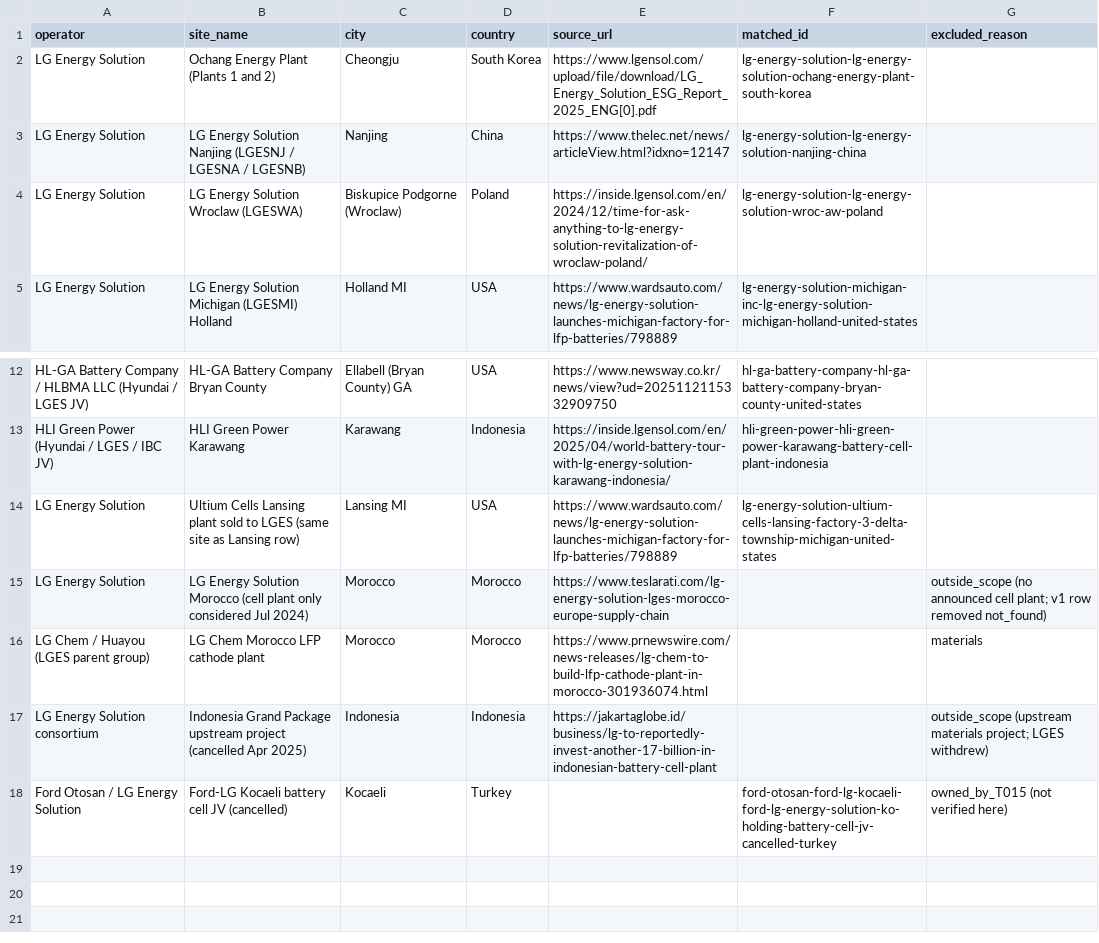
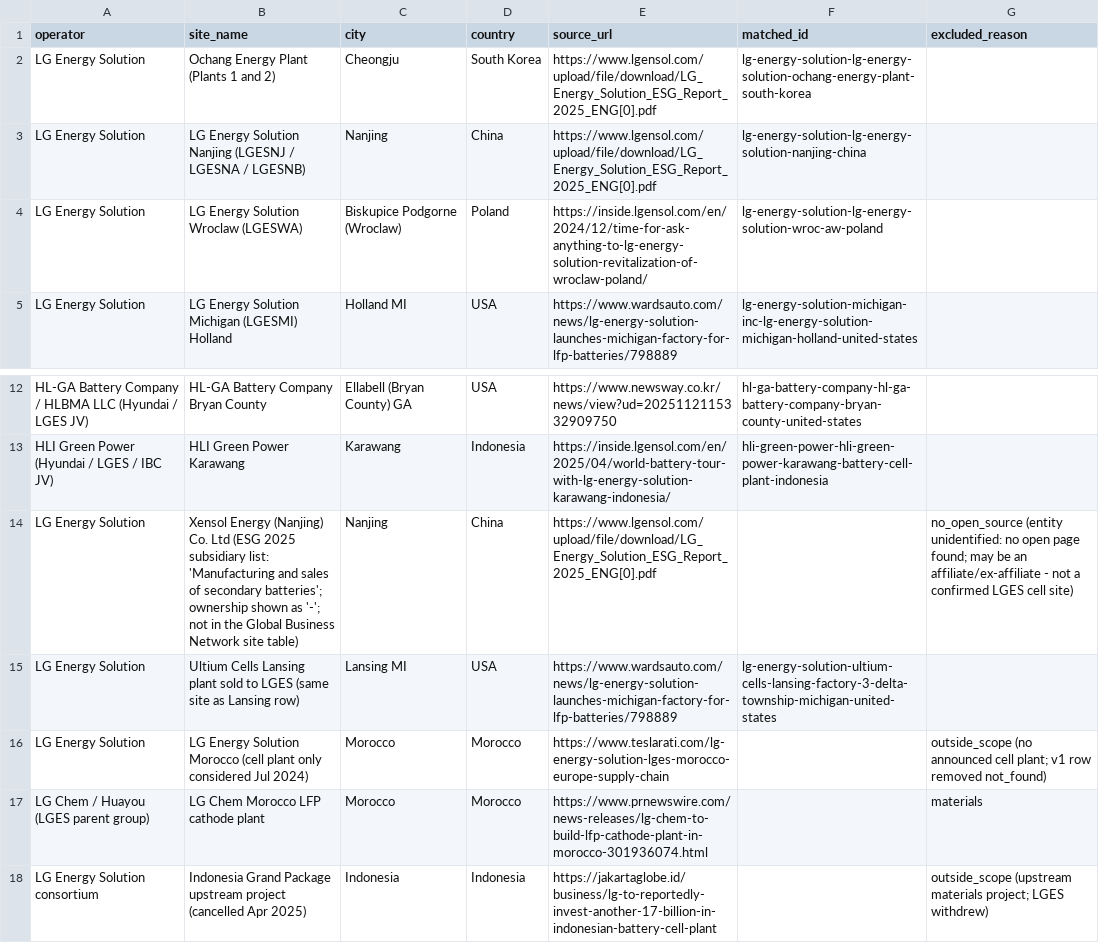
Before and after one commit to dmw24/BatteryFactory, a CSV file: data/reference/operator_sites/T010.csv, drawn as a sheet; only a part is shown, gaps mark what is left out; the shorter side is filled out with more unchanged rows.

```diff
--- a/data/reference/operator_sites/T010.csv
+++ b/data/reference/operator_sites/T010.csv
@@ -2,3 +2,3 @@ operator,site_name,city,country,source_url,matched_id,excluded_reason
 LG Energy Solution,Ochang Energy Plant (Plants 1 and 2),Cheongju,South Korea,https://www.lgensol.com/upload/file/download/LG_Energy_Solution_ESG_Report_2025_ENG[0].pdf,lg-energy-solution-lg-energy-solution-ochang-energy-plant-south-korea,
-LG Energy Solution,LG Energy Solution Nanjing (LGESNJ / LGESNA / LGESNB),Nanjing,China,https://www.thelec.net/news/articleView.html?idxno=12147,lg-energy-solution-lg-energy-solution-nanjing-china,
+LG Energy Solution,LG Energy Solution Nanjing (LGESNJ / LGESNA / LGESNB),Nanjing,China,https://www.lgensol.com/upload/file/download/LG_Energy_Solution_ESG_Report_2025_ENG[0].pdf,lg-energy-solution-lg-energy-solution-nanjing-china,
 LG Energy Solution,LG Energy Solution Wroclaw (LGESWA),Biskupice Podgorne (Wroclaw),Poland,https://inside.lgensol.com/en/2024/12/time-for-ask-anything-to-lg-energy-solution-revitalization-of-wroclaw-poland/,lg-energy-solution-lg-energy-solution-wroc-aw-poland,
@@ -13,2 +13,3 @@ HL-GA Battery Company / HLBMA LLC (Hyundai / LGES JV),HL-GA Battery Company Brya
 HLI Green Power (Hyundai / LGES / IBC JV),HLI Green Power Karawang,Karawang,Indonesia,https://inside.lgensol.com/en/2025/04/world-battery-tour-with-lg-energy-solution-karawang-indonesia/,hli-green-power-hli-green-power-karawang-battery-cell-plant-indonesia,
+LG Energy Solution,Xensol Energy (Nanjing) Co. Ltd (ESG 2025 subsidiary list: 'Manufacturing and sales of secondary batteries'; ownership shown as '-'; not in the Global Business Network site table),Nanjing,China,https://www.lgensol.com/upload/file/download/LG_Energy_Solution_ESG_Report_2025_ENG[0].pdf,,no_open_source (entity unidentified: no open page found; may be an affiliate/ex-affiliate - not a confirmed LGES cell site)
 LG Energy Solution,Ultium Cells Lansing plant sold to LGES (same site as Lansing row),Lansing MI,USA,https://www.wardsauto.com/news/lg-energy-solution-launches-michigan-factory-for-lfp-batteries/798889,lg-energy-solution-ultium-cells-lansing-factory-3-delta-township-michigan-united-states,
```
Also changed, not shown: data/reference/operator_sites/T007.csv, factories_export.csv, 8 other files.
